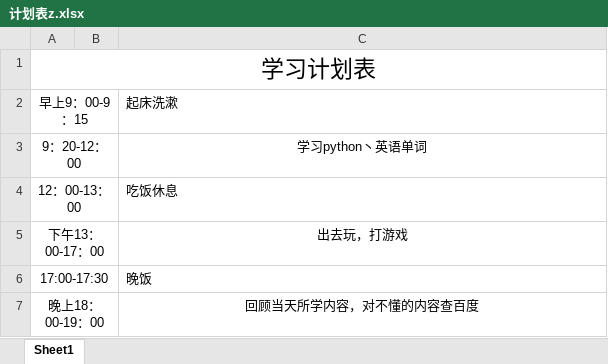
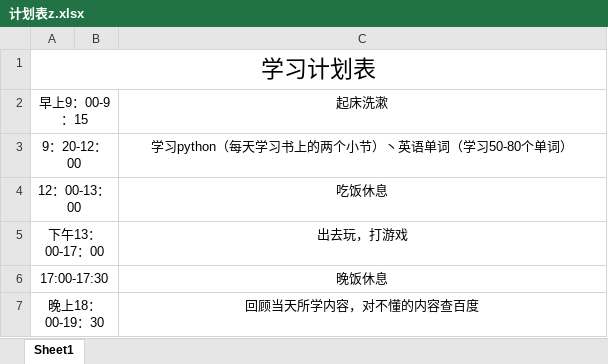
Before and after one commit to OOCC/PlanGIt, an Excel workbook: Personal/yangyunfeng/计划表z.xlsx, sheet Sheet1, drawn as a sheet; values as stored, in another font and other column widths than the file's, no borders; the diff names each change by its address in the sheet, - before the commit and + after, or states it on an @@ line.

Commit message:
【学习计划】reply @yyf 计划表还要改一下

```diff
--- a/Personal/yangyunfeng/计划表z.xlsx (sheet Sheet1)
+++ b/Personal/yangyunfeng/计划表z.xlsx (sheet Sheet1)
-C2 alignment: left
+C2 alignment: center
-C3: 学习python丶英语单词
+C3: 学习python（每天学习书上的两个小节）丶英语单词（学习50-80个单词）
-C4 alignment: left
+C4 alignment: center
-C6: 晚饭
+C6: 晚饭休息
-C6 alignment: left
+C6 alignment: center
-A7: 晚上18：00-19：00
+A7: 晚上18：00-19：30
```
